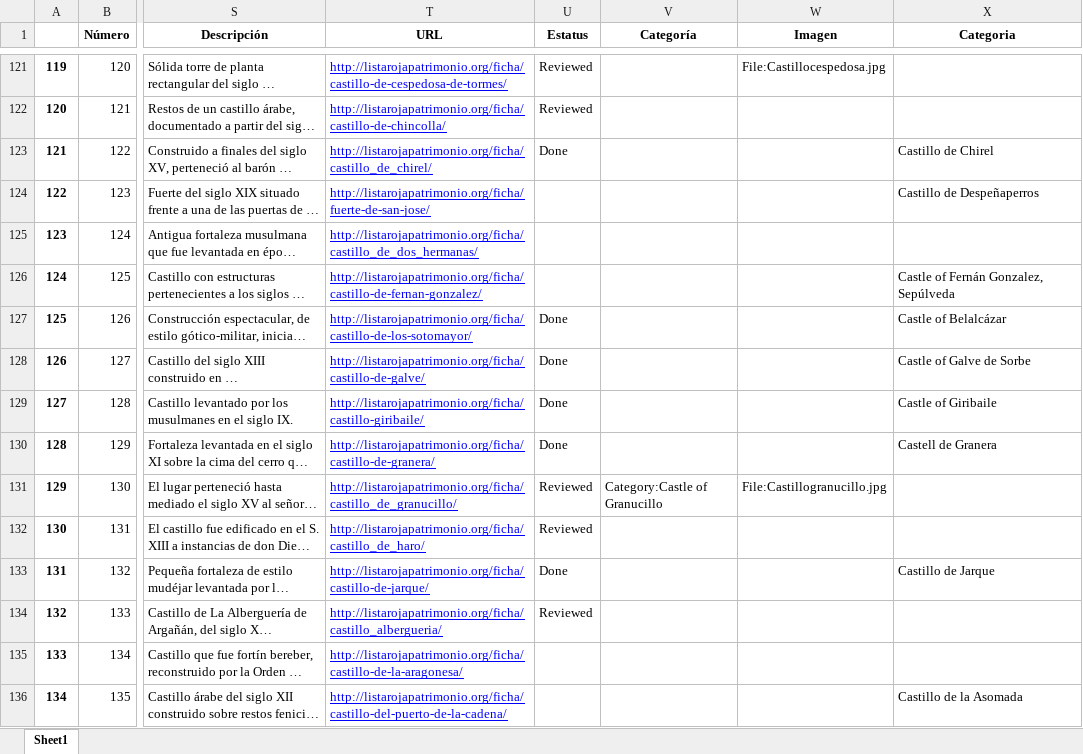
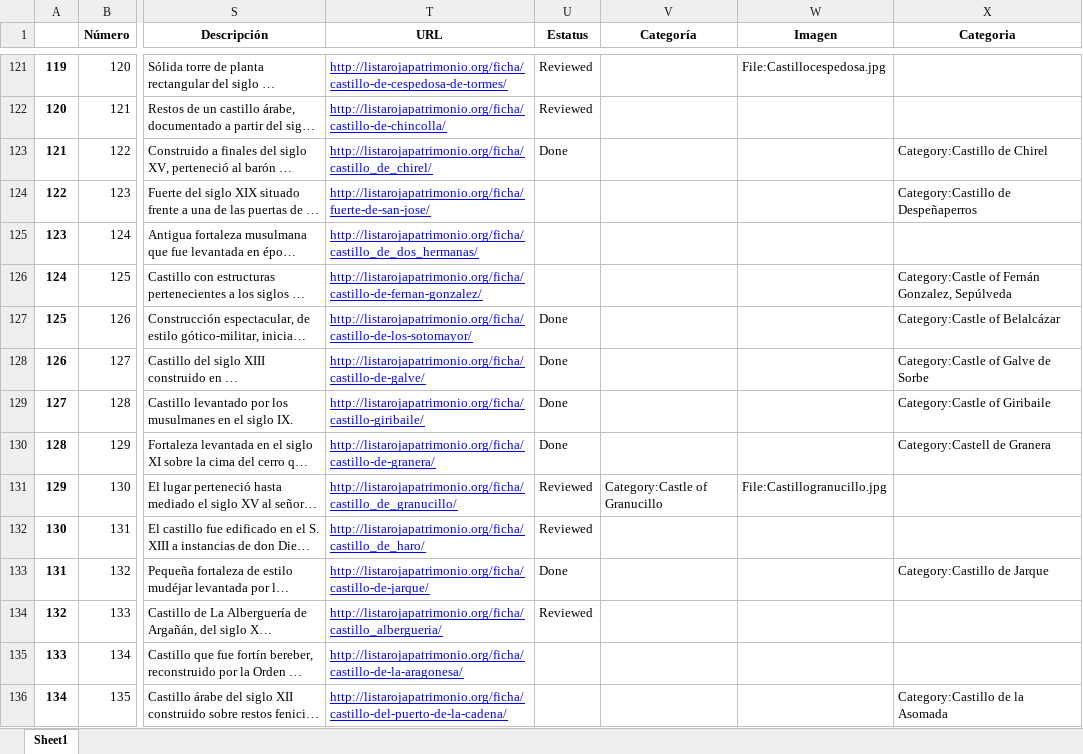
Before and after one commit to miguel-angel-monjas/red_list, an Excel workbook: simple.xlsx, sheet Sheet1, drawn as a sheet; only a part is shown, gaps mark what is left out; long unchanged cells end in …; values as stored, in another font and other column widths than the file's, no borders; the diff covers the shown part only; the diff names each change by its address in the sheet, - before the commit and + after, or states it on an @@ line.

```diff
--- a/simple.xlsx (sheet Sheet1)
+++ b/simple.xlsx (sheet Sheet1)
-X123 (Categoria): Castillo de Chirel
+X123 (Categoria): Category:Castillo de Chirel
-X124 (Categoria): Castillo de Despeñaperros
+X124 (Categoria): Category:Castillo de Despeñaperros
-X126 (Categoria): Castle of Fernán Gonzalez, Sepúlveda
+X126 (Categoria): Category:Castle of Fernán Gonzalez, Sepúlveda
-X127 (Categoria): Castle of Belalcázar
+X127 (Categoria): Category:Castle of Belalcázar
-X128 (Categoria): Castle of Galve de Sorbe
+X128 (Categoria): Category:Castle of Galve de Sorbe
-X129 (Categoria): Castle of Giribaile
+X129 (Categoria): Category:Castle of Giribaile
-X130 (Categoria): Castell de Granera
+X130 (Categoria): Category:Castell de Granera
-X133 (Categoria): Castillo de Jarque
+X133 (Categoria): Category:Castillo de Jarque
-X136 (Categoria): Castillo de la Asomada
+X136 (Categoria): Category:Castillo de la Asomada
```
Also changed, not shown: 268 edited cells elsewhere in this sheet, 1 other file.
